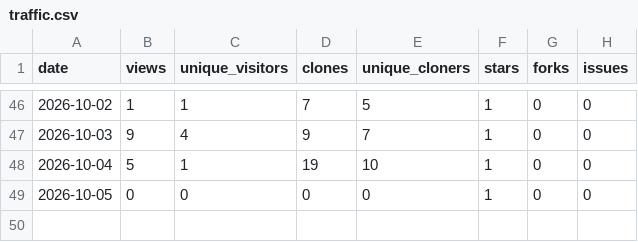
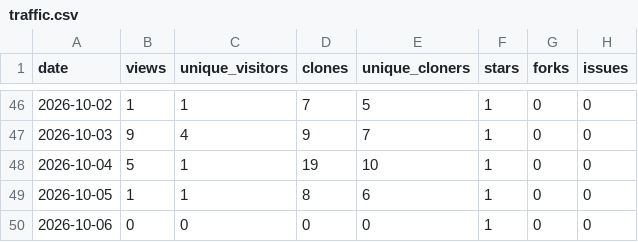
Before and after one commit to 1507078/openwrt-one-skills, a CSV file: tracking/traffic.csv, drawn as a sheet; only a part is shown, gaps mark what is left out.

```diff
--- a/tracking/traffic.csv
+++ b/tracking/traffic.csv
@@ -48,2 +48,3 @@ date,views,unique_visitors,clones,unique_cloners,stars,forks,issues
 2026-10-04,5,1,19,10,1,0,0
-2026-10-05,0,0,0,0,1,0,0
+2026-10-05,1,1,8,6,1,0,0
+2026-10-06,0,0,0,0,1,0,0
```
